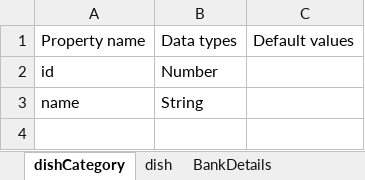
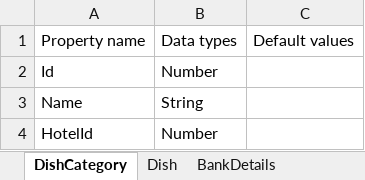
Before and after one commit to shaikhAhmedRaza/DataBase-Structure, an Excel workbook: dataBaseStructure.xlsx, sheet DishCategory, drawn as a sheet; values as stored, in another font and other column widths than the file's, no borders; table styles not drawn; the diff names each change by its address in the sheet, - before the commit and + after, or states it on an @@ line.

```diff
--- a/dataBaseStructure.xlsx (sheet DishCategory)
+++ b/dataBaseStructure.xlsx (sheet DishCategory)
-sheet tab: dishCategory
+sheet tab: DishCategory
-sheet tab: dish
+sheet tab: Dish
-A2: id
+A2: Id
-A3: name
+A3: Name
+row 4: HotelId | Number
```
Also changed, not shown: sheet Admin, sheet UserConfig, sheet Dish, sheet UserFeedback, sheet City, sheet State, other sheet tabs, 1 other file.
